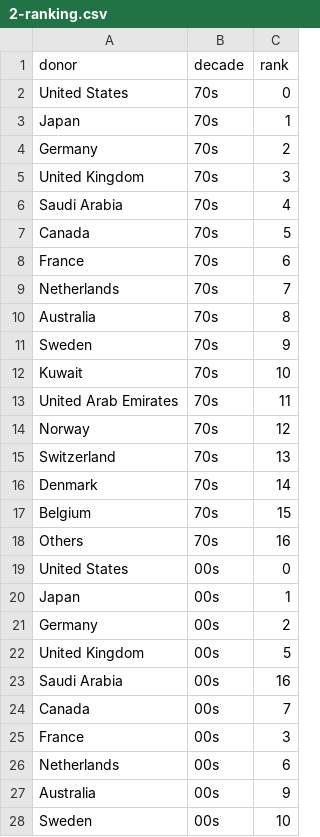
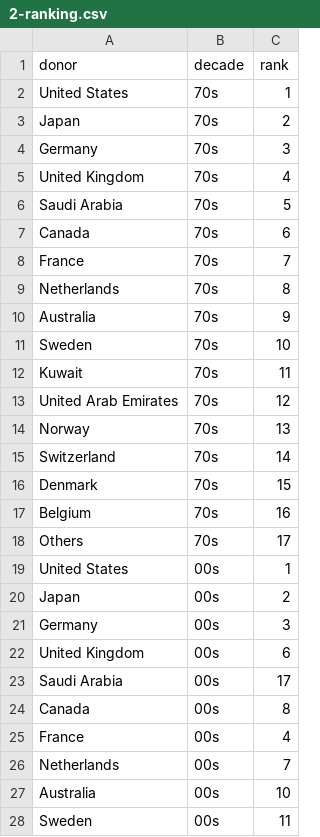
Before and after one commit to jonasoesch/international-aid, a CSV file: static/data/2-ranking.csv, drawn as a sheet; only a part is shown; the diff covers the shown part only.

```diff
--- a/static/data/2-ranking.csv
+++ b/static/data/2-ranking.csv
@@ -1,28 +1,28 @@
 donor,decade,rank
-United States,70s,0
-Japan,70s,1
-Germany,70s,2
-United Kingdom,70s,3
-Saudi Arabia,70s,4
-Canada,70s,5
-France,70s,6
-Netherlands,70s,7
-Australia,70s,8
-Sweden,70s,9
-Kuwait,70s,10
-United Arab Emirates,70s,11
-Norway,70s,12
-Switzerland,70s,13
-Denmark,70s,14
-Belgium,70s,15
-Others,70s,16
-United States,00s,0
-Japan,00s,1
-Germany,00s,2
-United Kingdom,00s,5
-Saudi Arabia,00s,16
-Canada,00s,7
-France,00s,3
-Netherlands,00s,6
-Australia,00s,9
-Sweden,00s,10
+United States,70s,1
+Japan,70s,2
+Germany,70s,3
+United Kingdom,70s,4
+Saudi Arabia,70s,5
+Canada,70s,6
+France,70s,7
+Netherlands,70s,8
+Australia,70s,9
+Sweden,70s,10
+Kuwait,70s,11
+United Arab Emirates,70s,12
+Norway,70s,13
+Switzerland,70s,14
+Denmark,70s,15
+Belgium,70s,16
+Others,70s,17
+United States,00s,1
+Japan,00s,2
+Germany,00s,3
+United Kingdom,00s,6
+Saudi Arabia,00s,17
+Canada,00s,8
+France,00s,4
+Netherlands,00s,7
+Australia,00s,10
+Sweden,00s,11
```
Also changed, not shown: 7 edited cells elsewhere in this file, 12 other files.
